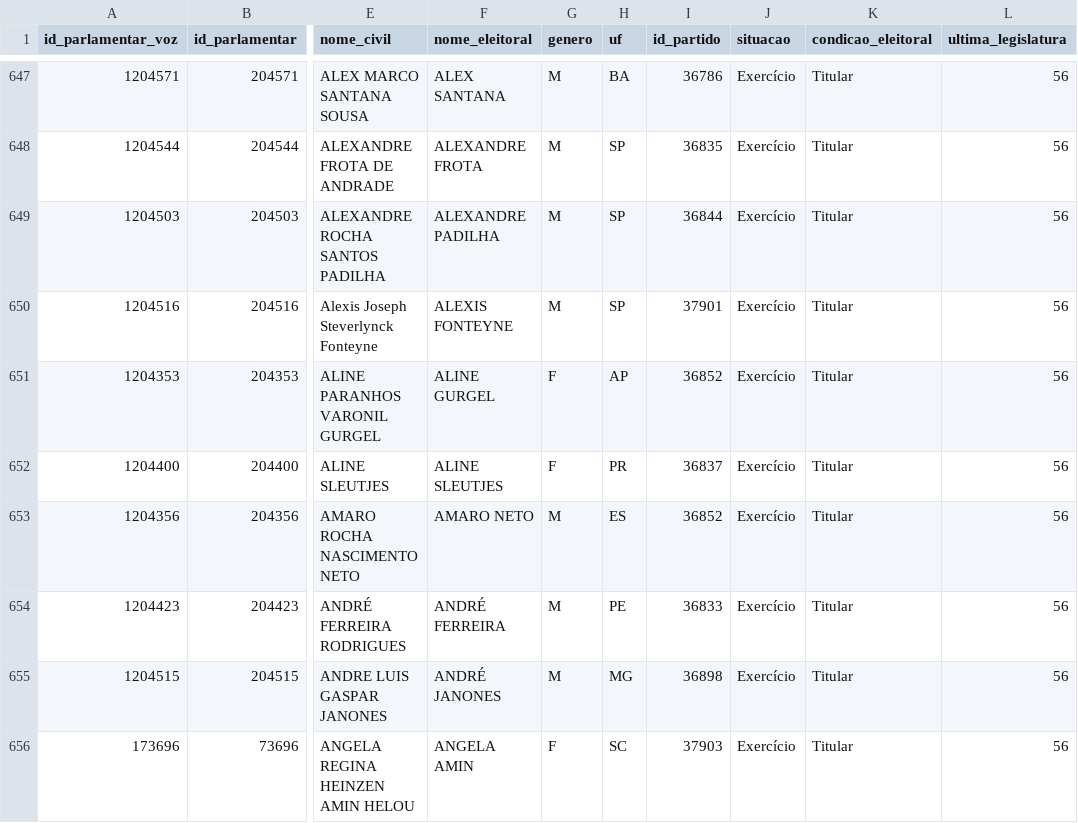
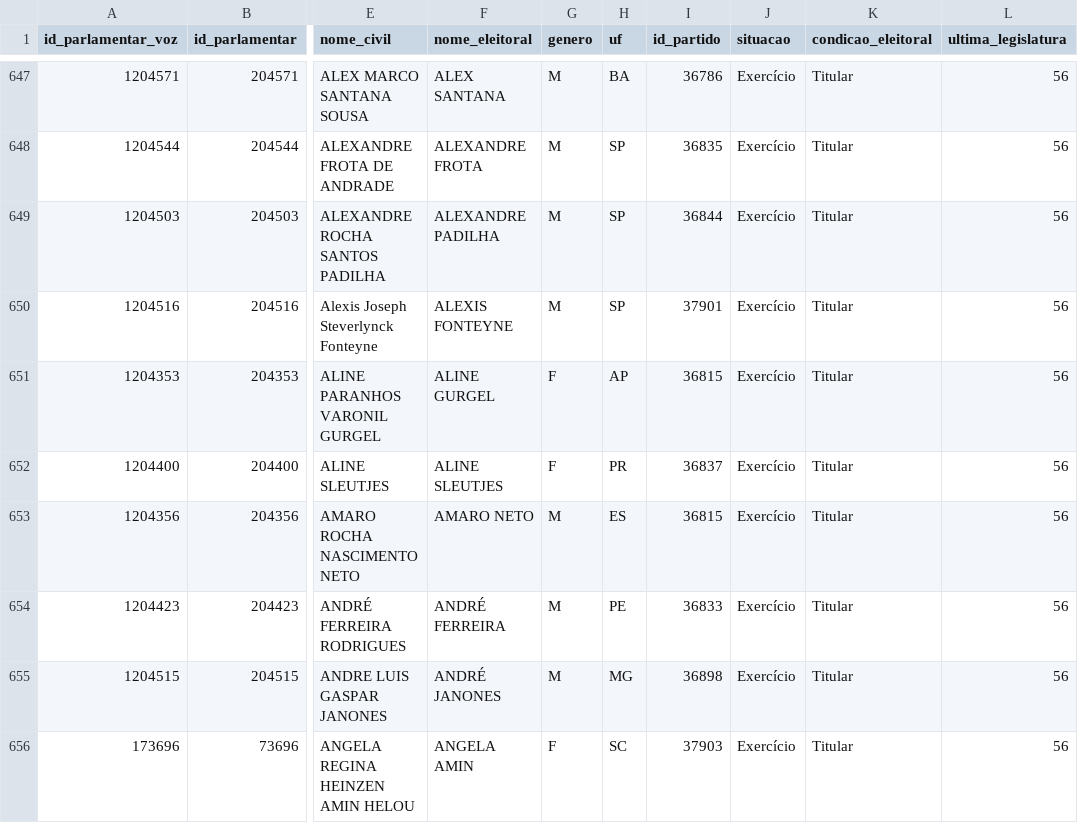
Before and after one commit to parlametria/perfil-parlamentar-dados, a CSV file: bd/data/parlamentares.csv, drawn as a sheet; only a part is shown, gaps mark what is left out; the diff covers the shown part only; the diff names each change by its address in the sheet, - before the commit and + after, or states it on an @@ line.

```diff
--- a/bd/data/parlamentares.csv
+++ b/bd/data/parlamentares.csv
-I651 (id_partido): 36852
+I651 (id_partido): 36815
-I653 (id_partido): 36852
+I653 (id_partido): 36815
```
Also changed, not shown: 41 edited cells elsewhere in this file, bd/data/investimento_partidario_parlamentar.csv, bd/data/liderancas.csv, 2 other files.
